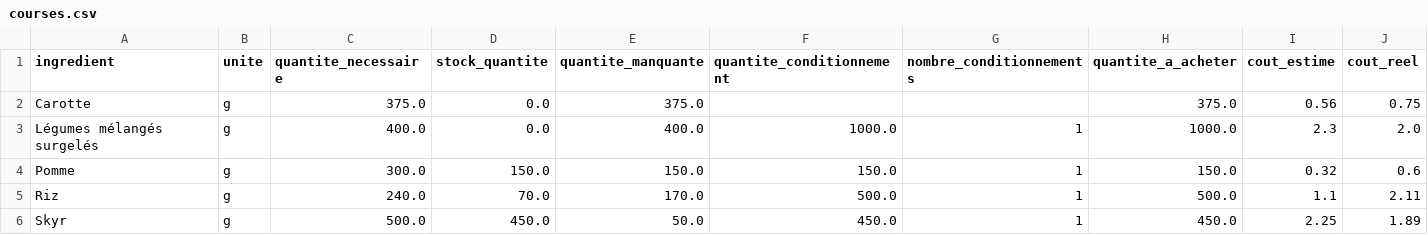
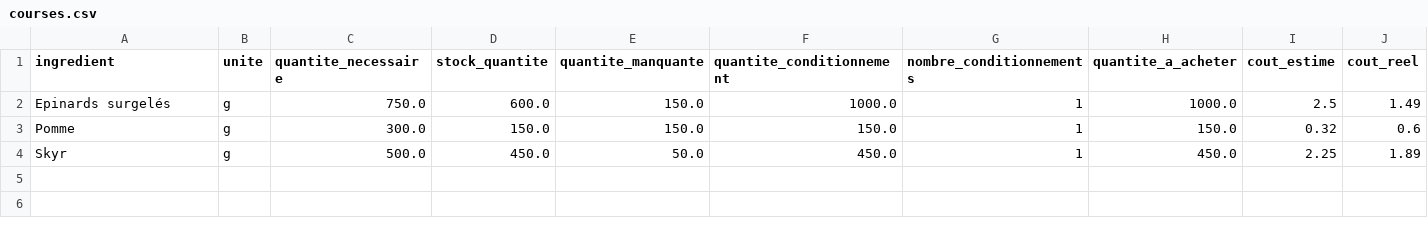
Before and after one commit to Thomas-Toignons/CookingBook, a CSV file: docs/courses.csv, drawn as a sheet; removed rows and columns are numbered as before the commit, all else as after; the diff names each change by its address in the sheet, - before the commit and + after, or states it on an @@ line.

```diff
--- a/docs/courses.csv
+++ b/docs/courses.csv
-row 2: Carotte | g | 375.0 | 0.0 | 375.0 |  |  | 375.0 | 0.56 | 0.75
-row 3: Légumes mélangés surgelés | g | 400.0 | 0.0 | 400.0 | 1000.0 | 1 | 1000.0 | 2.3 | 2.0
+row 2: Epinards surgelés | g | 750.0 | 600.0 | 150.0 | 1000.0 | 1 | 1000.0 | 2.5 | 1.49
-row 5: Riz | g | 240.0 | 70.0 | 170.0 | 500.0 | 1 | 500.0 | 1.1 | 2.11
```
Also changed, not shown: 3 other files.
